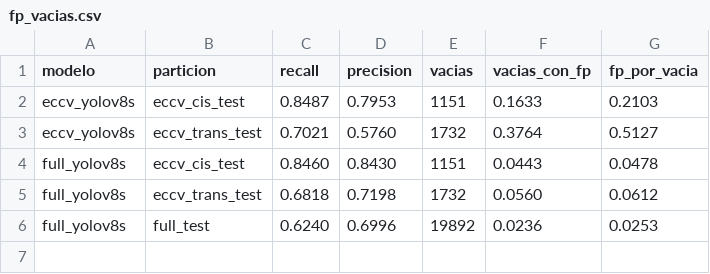
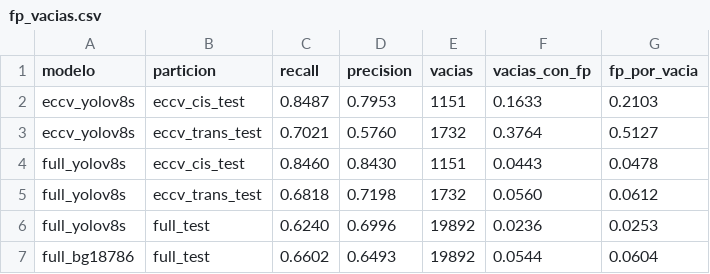
Before and after one commit to Roxana-Vargas/redes-parcial-p3, a CSV file: results/fp_vacias.csv, drawn as a sheet.

```diff
--- a/results/fp_vacias.csv
+++ b/results/fp_vacias.csv
@@ -6 +6,2 @@ full_yolov8s,eccv_trans_test,0.6818,0.7198,1732,0.0560,0.0612
 full_yolov8s,full_test,0.6240,0.6996,19892,0.0236,0.0253
+full_bg18786,full_test,0.6602,0.6493,19892,0.0544,0.0604
```
Also changed, not shown: results/eval_summary.csv, 8 other files.
